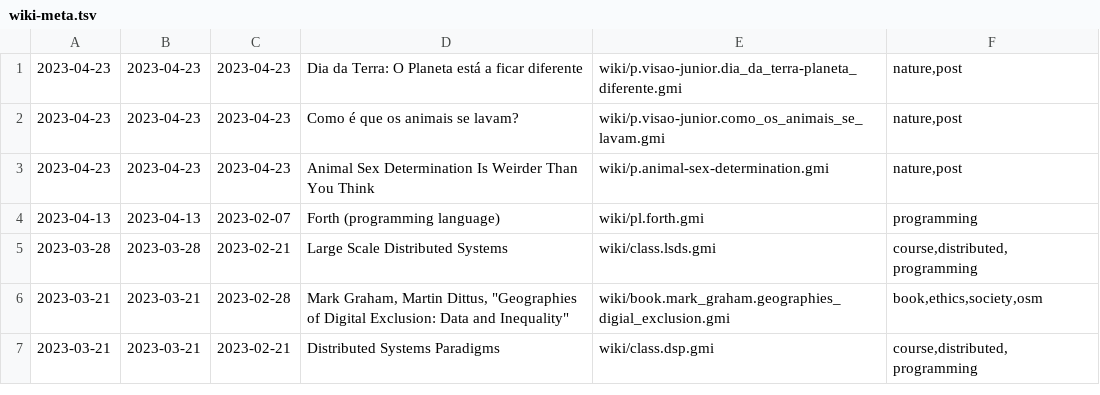
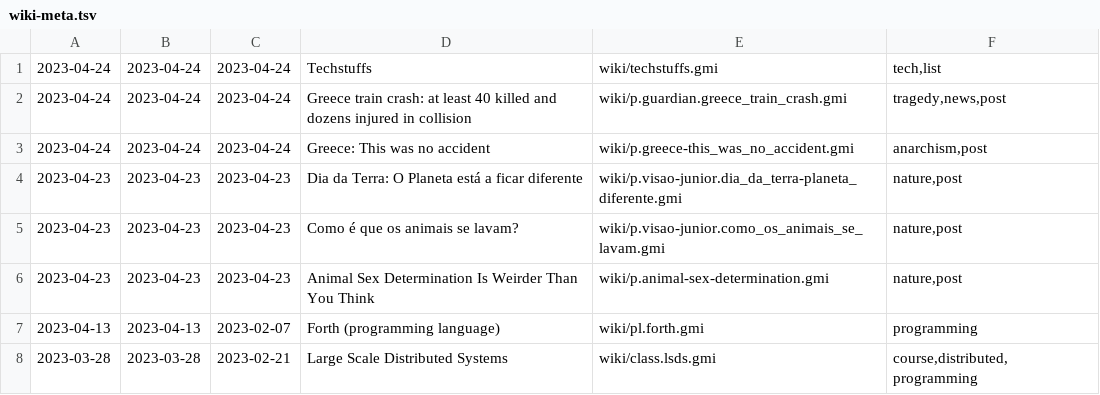
Before and after one commit to siiky/siiky.github.io, a TSV file: wiki-meta.tsv, drawn as a sheet; only a part is shown; the shorter side is filled out with more unchanged rows; the diff names each change by its address in the sheet, - before the commit and + after, or states it on an @@ line.

Commit message:
Update wiki

```diff
--- a/wiki-meta.tsv
+++ b/wiki-meta.tsv
+row 1: 2023-04-24 | 2023-04-24 | 2023-04-24 | Techstuffs | wiki/techstuffs.gmi | tech,list
+row 2: 2023-04-24 | 2023-04-24 | 2023-04-24 | Greece train crash: at least 40 killed and dozens injured in collision | wiki/p.guardian.greece_train_crash.gmi | tragedy,news,post
+row 3: 2023-04-24 | 2023-04-24 | 2023-04-24 | Greece: This was no accident | wiki/p.greece-this_was_no_accident.gmi | anarchism,post
```
Also changed, not shown: 31 other files.
